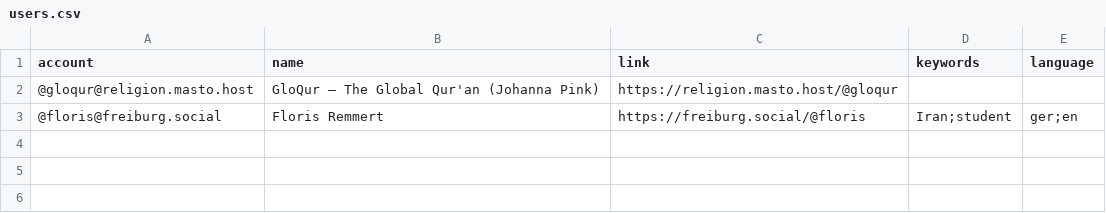
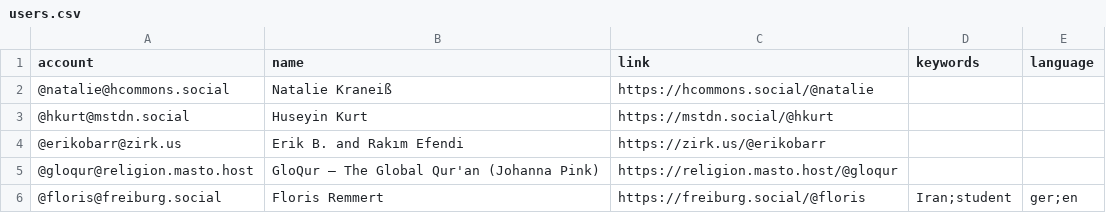
Before and after one commit to florisre/mastodon-iranian-studies, a CSV file: resources/users.csv, drawn as a sheet; the diff names each change by its address in the sheet, - before the commit and + after, or states it on an @@ line.

Commit message:
added 3 users

```diff
--- a/resources/users.csv
+++ b/resources/users.csv
+row 2: @natalie@hcommons.social | Natalie Kraneiß | https://hcommons.social/@natalie
+row 3: @hkurt@mstdn.social | Huseyin Kurt | https://mstdn.social/@hkurt
+row 4: @erikobarr@zirk.us | Erik B. and Rakım Efendi | https://zirk.us/@erikobarr
```
